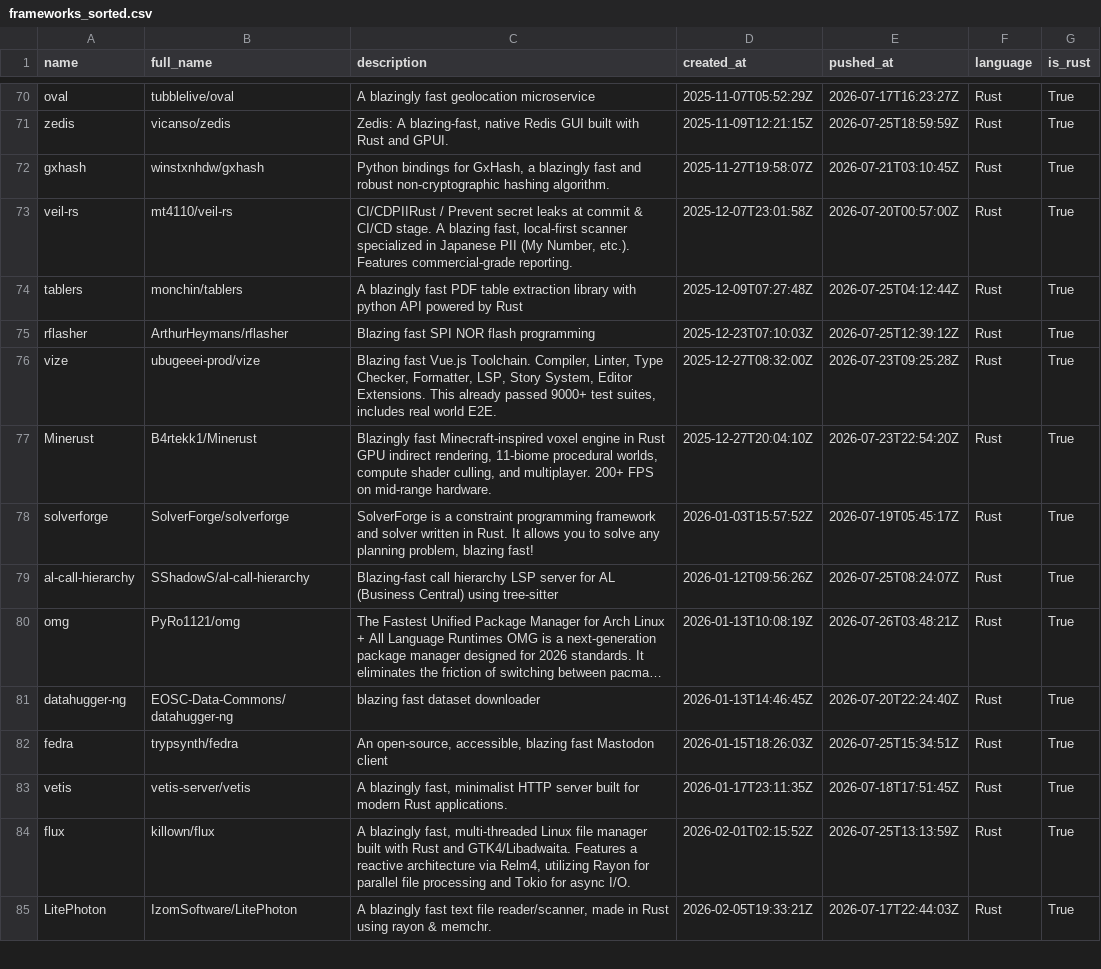
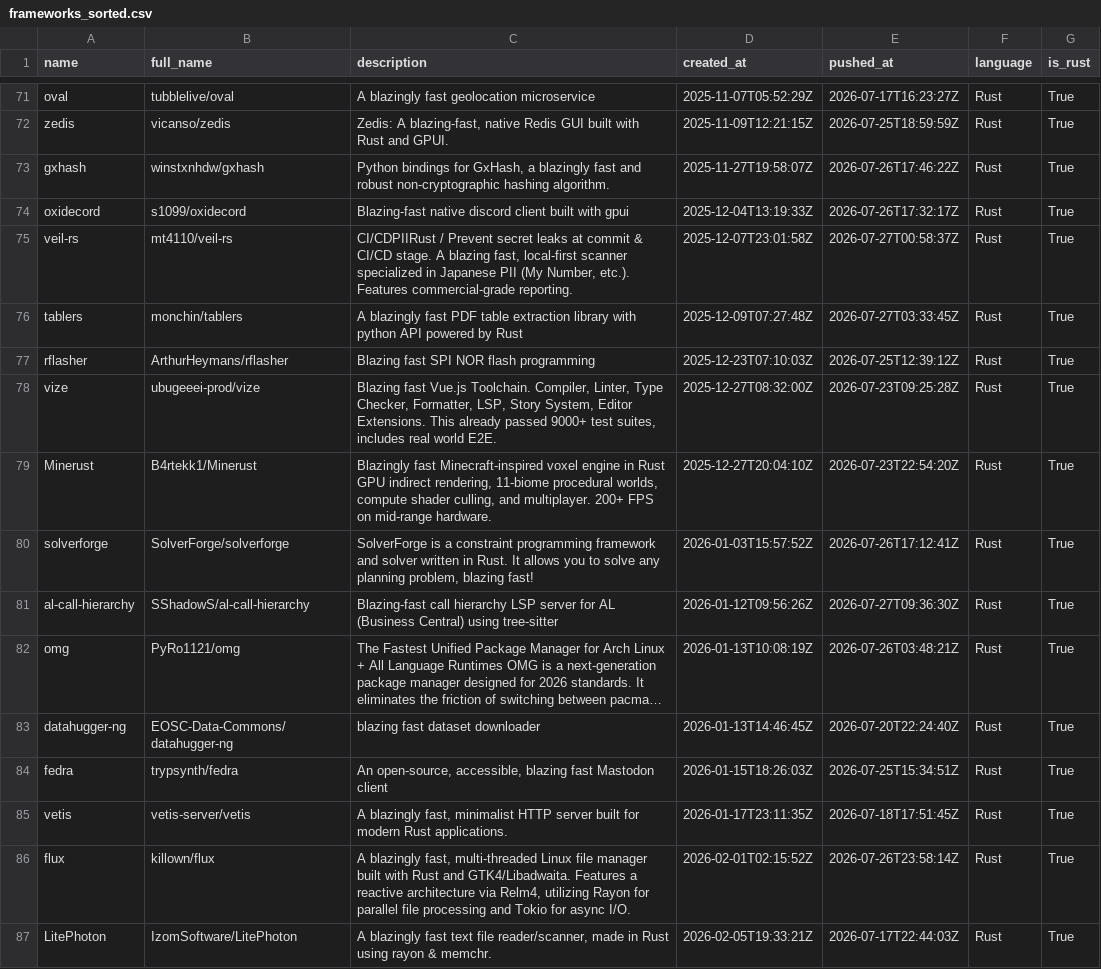
Before and after one commit to ninpnin/days-since-blazingly-fast, a CSV file: data/frameworks_sorted.csv, drawn as a sheet; only a part is shown, gaps mark what is left out; long unchanged cells end in …; addresses are those after the commit; the diff covers the shown part only; the diff names each change by its address in the sheet, - before the commit and + after, or states it on an @@ line.

```diff
--- a/data/frameworks_sorted.csv
+++ b/data/frameworks_sorted.csv
-E73 (pushed_at): 2026-07-21T03:10:45Z
+E73 (pushed_at): 2026-07-26T17:46:22Z
+row 74: oxidecord | s1099/oxidecord | Blazing-fast native discord client built with gpui | 2025-12-04T13:19:33Z | 2026-07-26T17:32:17Z | Rust | True
-E75 (pushed_at): 2026-07-20T00:57:00Z
+E75 (pushed_at): 2026-07-27T00:58:37Z
-E76 (pushed_at): 2026-07-25T04:12:44Z
+E76 (pushed_at): 2026-07-27T03:33:45Z
-E80 (pushed_at): 2026-07-19T05:45:17Z
+E80 (pushed_at): 2026-07-26T17:12:41Z
-E81 (pushed_at): 2026-07-25T08:24:07Z
+E81 (pushed_at): 2026-07-27T09:36:30Z
-E86 (pushed_at): 2026-07-25T13:13:59Z
+E86 (pushed_at): 2026-07-26T23:58:14Z
```
Also changed, not shown: 10 added rows, 5 removed rows and 47 edited cells elsewhere in this file, data/aggregated_results.csv, data/sample.csv, 6 other files.
